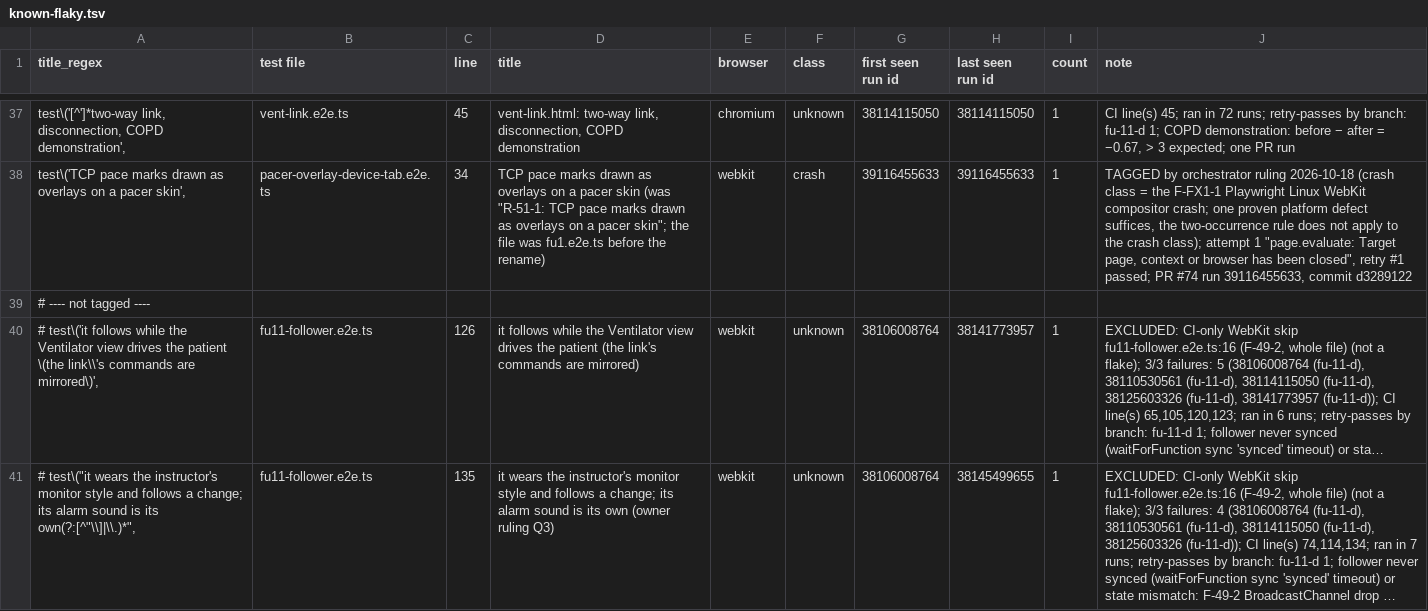
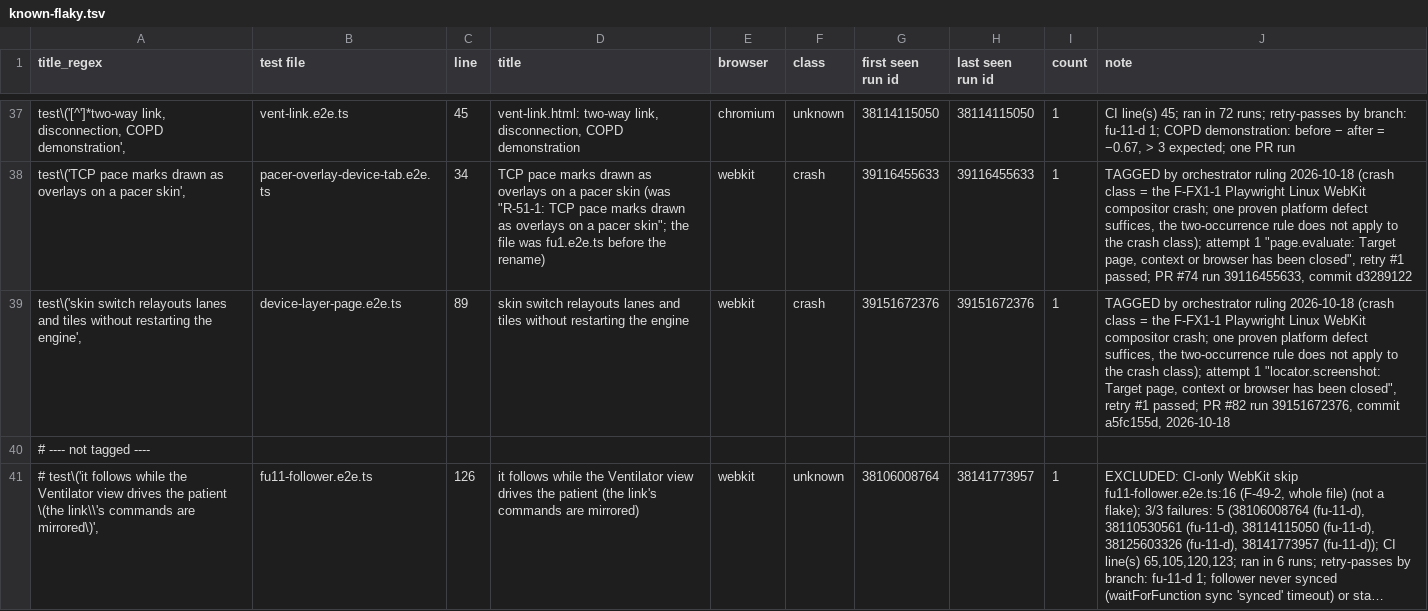
Before and after one commit to samhv-dev/patient-monitor-engine, a TSV file: docs/gates/stage-14/known-flaky.tsv, drawn as a sheet; only a part is shown, gaps mark what is left out; the shorter side is filled out with more unchanged rows; long unchanged cells end in …; the diff names each change by its address in the sheet, - before the commit and + after, or states it on an @@ line.

```diff
--- a/docs/gates/stage-14/known-flaky.tsv
+++ b/docs/gates/stage-14/known-flaky.tsv
+row 39: test\('skin switch relayouts lanes and tiles without restarting the engine', | device-layer-page.e2e.ts | 89 | skin switch relayouts lanes and tiles without restarting the engine | webkit | crash | 39151672376 | 39151672376 | 1 | TAGGED by orchestrator ruling 2026-10-18 (crash class = the F-FX1-1 Playwright Linux WebKit compositor crash; one proven platform defect suffices, the two-occurrence rule does not apply to the crash class); attempt 1 "locator.screenshot: Target page, context or browser has been closed", retry #1 passed; PR #82 run 39151672376, commit a5fc155d, 2026-10-18
```
Also changed, not shown: 1 other file.
